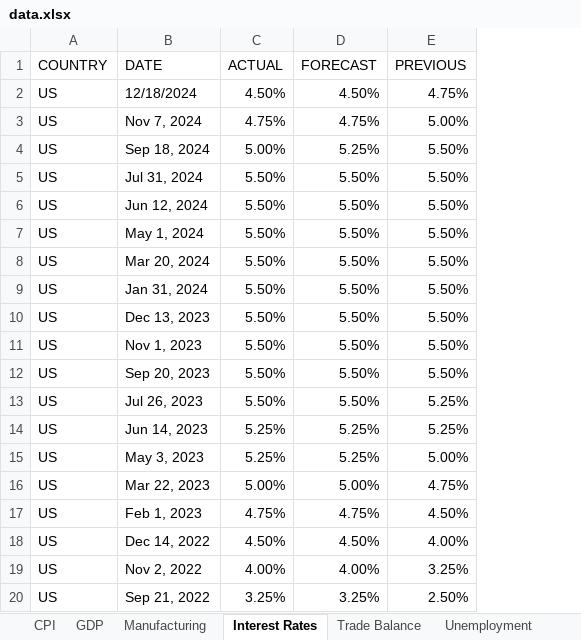
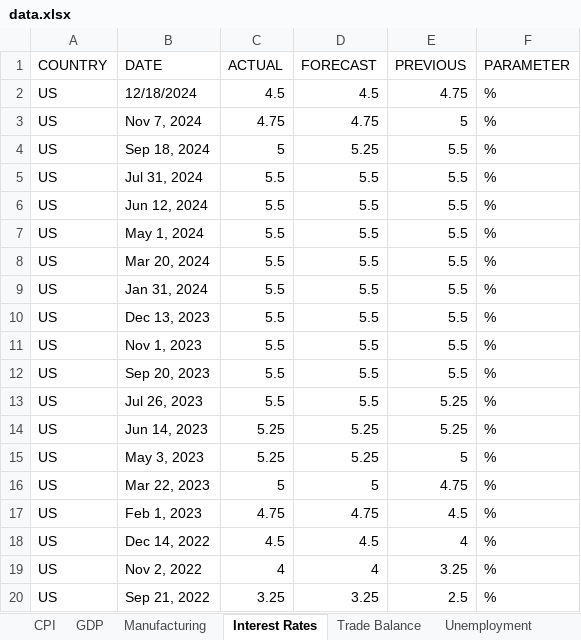
Before and after one commit to akamenoxaxa/EconomicImpactOnCryptoTool, an Excel workbook: data.xlsx, sheet Interest Rates, drawn as a sheet; only a part is shown; values as stored, in another font and other column widths than the file's, no cell formats; the diff covers the shown part only; the diff names each change by its address in the sheet, - before the commit and + after, or states it on an @@ line.

```diff
--- a/data.xlsx (sheet Interest Rates)
+++ b/data.xlsx (sheet Interest Rates)
+column F (PARAMETER), rows 2-20: all %
-C2 (ACTUAL): 4.50%
+C2 (ACTUAL): 4.5
-D2 (FORECAST): 4.50%
+D2 (FORECAST): 4.5
-E2 (PREVIOUS): 4.75%
+E2 (PREVIOUS): 4.75
-C3 (ACTUAL): 4.75%
+C3 (ACTUAL): 4.75
-D3 (FORECAST): 4.75%
+D3 (FORECAST): 4.75
-E3 (PREVIOUS): 5.00%
+E3 (PREVIOUS): 5
-C4 (ACTUAL): 5.00%
+C4 (ACTUAL): 5
-D4 (FORECAST): 5.25%
+D4 (FORECAST): 5.25
-E4:E12 (PREVIOUS): 5.50%
+E4:E12 (PREVIOUS): 5.5
-C5:C13 (ACTUAL): 5.50%
+C5:C13 (ACTUAL): 5.5
-D5:D13 (FORECAST): 5.50%
+D5:D13 (FORECAST): 5.5
-E13:E14 (PREVIOUS): 5.25%
+E13:E14 (PREVIOUS): 5.25
-C14:C15 (ACTUAL): 5.25%
+C14:C15 (ACTUAL): 5.25
-D14:D15 (FORECAST): 5.25%
+D14:D15 (FORECAST): 5.25
-E15 (PREVIOUS): 5.00%
+E15 (PREVIOUS): 5
-C16 (ACTUAL): 5.00%
+C16 (ACTUAL): 5
-D16 (FORECAST): 5.00%
+D16 (FORECAST): 5
-E16 (PREVIOUS): 4.75%
+E16 (PREVIOUS): 4.75
-C17 (ACTUAL): 4.75%
+C17 (ACTUAL): 4.75
-D17 (FORECAST): 4.75%
+D17 (FORECAST): 4.75
-E17 (PREVIOUS): 4.50%
+E17 (PREVIOUS): 4.5
-C18 (ACTUAL): 4.50%
+C18 (ACTUAL): 4.5
-D18 (FORECAST): 4.50%
+D18 (FORECAST): 4.5
-E18 (PREVIOUS): 4.00%
+E18 (PREVIOUS): 4
-C19 (ACTUAL): 4.00%
+C19 (ACTUAL): 4
-D19 (FORECAST): 4.00%
+D19 (FORECAST): 4
-E19 (PREVIOUS): 3.25%
+E19 (PREVIOUS): 3.25
-C20 (ACTUAL): 3.25%
+C20 (ACTUAL): 3.25
-D20 (FORECAST): 3.25%
+D20 (FORECAST): 3.25
-E20 (PREVIOUS): 2.50%
+E20 (PREVIOUS): 2.5
```
Also changed, not shown: 660 edited cells elsewhere in this sheet, sheet CPI, sheet Retail Sales, sheet GDP, sheet Industrial Production, sheet Trade Balance, sheet Unemployment, 1 more sheet, other sheet tabs, cell formats, 3 other files.
